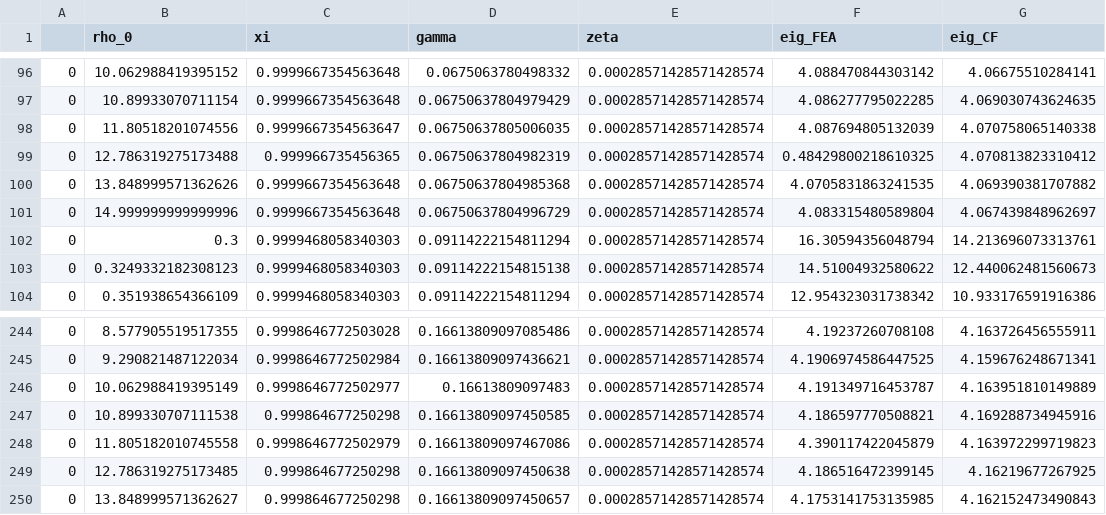
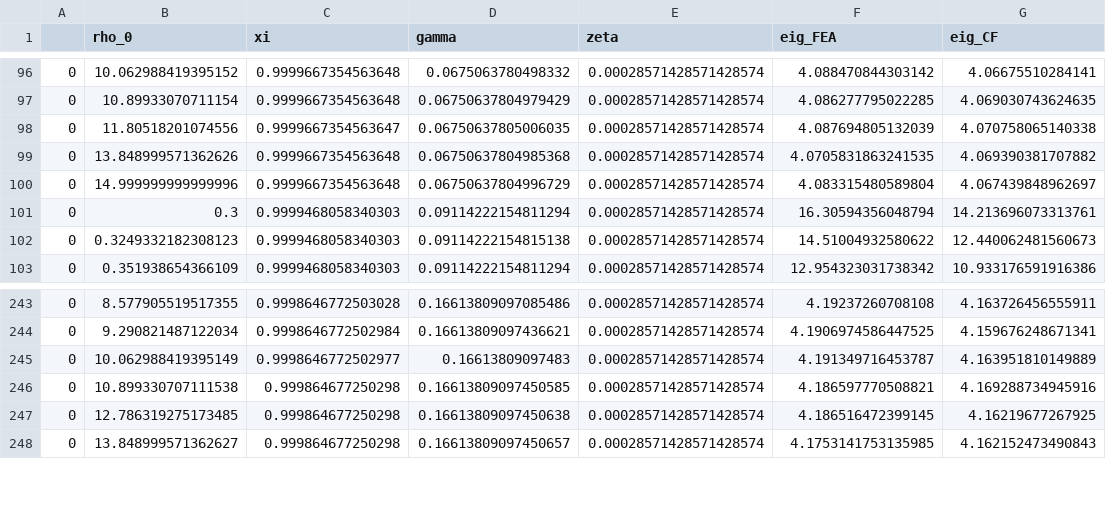
Before and after one commit to smdogroup/ml_buckling, a CSV file: 2_stiffened_panels/raw_data/Nx_raw_stiffened.csv, drawn as a sheet; only a part is shown, gaps mark what is left out; the diff names each change by its address in the sheet, - before the commit and + after, or states it on an @@ line.

```diff
--- a/2_stiffened_panels/raw_data/Nx_raw_stiffened.csv
+++ b/2_stiffened_panels/raw_data/Nx_raw_stiffened.csv
-row 99: 0 | 12.786319275173488 | 0.999966735456365 | 0.06750637804982319 | 0.00028571428571428574 | 0.48429800218610325 | 4.070813823310412
-row 248: 0 | 11.805182010745558 | 0.9998646772502979 | 0.16613809097467086 | 0.00028571428571428574 | 4.390117422045879 | 4.163972299719823
```
Also changed, not shown: 2_stiffened_panels/data/Nx_stiffened.csv, 2_stiffened_panels/data/Nxy_stiffened.csv, 5 other files.
